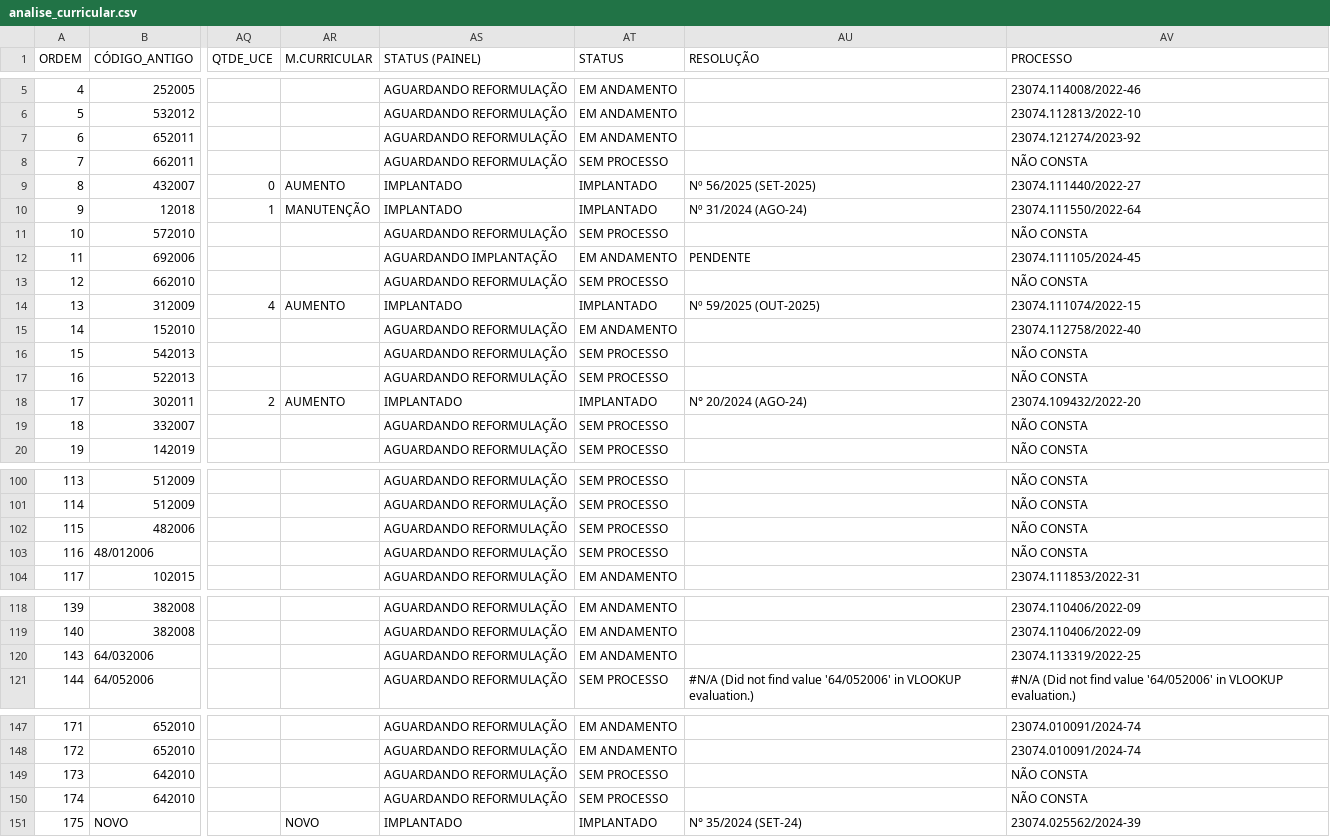
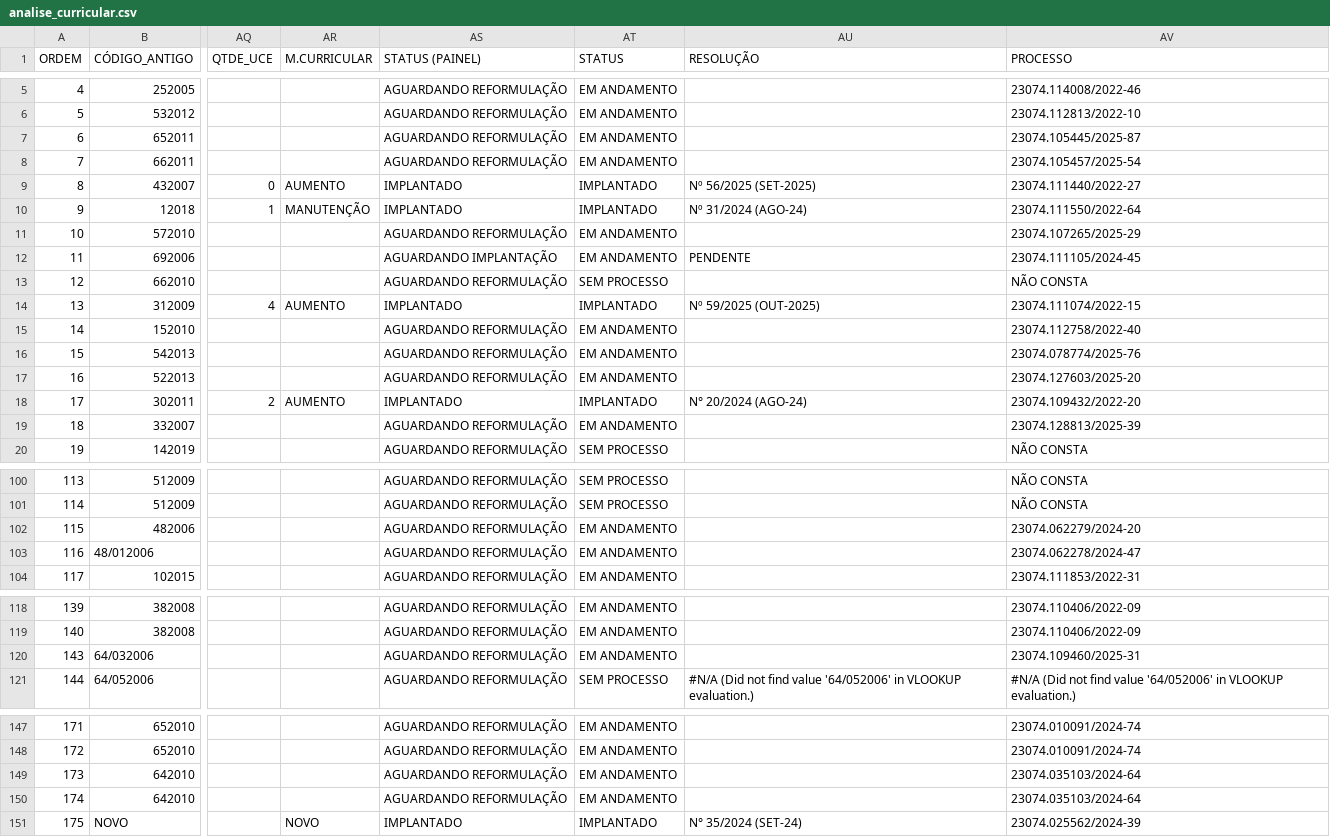
Before and after one commit to proex-ufpb/analisecurricularextensao, a CSV file: data/analise_curricular.csv, drawn as a sheet; only a part is shown, gaps mark what is left out; the diff covers the shown part only; the diff names each change by its address in the sheet, - before the commit and + after, or states it on an @@ line.

```diff
--- a/data/analise_curricular.csv
+++ b/data/analise_curricular.csv
-AV7 (PROCESSO): 23074.121274/2023-92
+AV7 (PROCESSO): 23074.105445/2025-87
-AT8 (STATUS): SEM PROCESSO
+AT8 (STATUS): EM ANDAMENTO
-AV8 (PROCESSO): NÃO CONSTA
+AV8 (PROCESSO): 23074.105457/2025-54
-AT11 (STATUS): SEM PROCESSO
+AT11 (STATUS): EM ANDAMENTO
-AV11 (PROCESSO): NÃO CONSTA
+AV11 (PROCESSO): 23074.107265/2025-29
-AT16:AT17 (STATUS): SEM PROCESSO
+AT16:AT17 (STATUS): EM ANDAMENTO
-AV16 (PROCESSO): NÃO CONSTA
+AV16 (PROCESSO): 23074.078774/2025-76
-AV17 (PROCESSO): NÃO CONSTA
+AV17 (PROCESSO): 23074.127603/2025-20
-AT19 (STATUS): SEM PROCESSO
+AT19 (STATUS): EM ANDAMENTO
-AV19 (PROCESSO): NÃO CONSTA
+AV19 (PROCESSO): 23074.128813/2025-39
-AT102:AT103 (STATUS): SEM PROCESSO
+AT102:AT103 (STATUS): EM ANDAMENTO
-AV102 (PROCESSO): NÃO CONSTA
+AV102 (PROCESSO): 23074.062279/2024-20
-AV103 (PROCESSO): NÃO CONSTA
+AV103 (PROCESSO): 23074.062278/2024-47
-AV120 (PROCESSO): 23074.113319/2022-25
+AV120 (PROCESSO): 23074.109460/2025-31
-AT149:AT150 (STATUS): SEM PROCESSO
+AT149:AT150 (STATUS): EM ANDAMENTO
-AV149:AV150 (PROCESSO): NÃO CONSTA
+AV149:AV150 (PROCESSO): 23074.035103/2024-64
```
Also changed, not shown: 27 edited cells elsewhere in this file.
